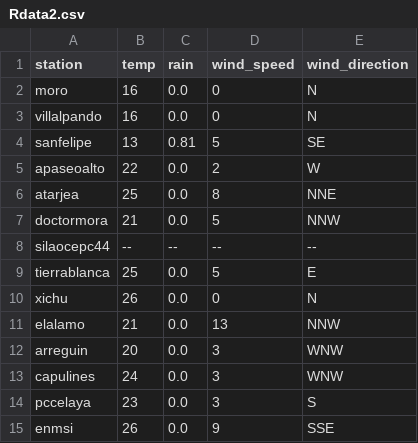
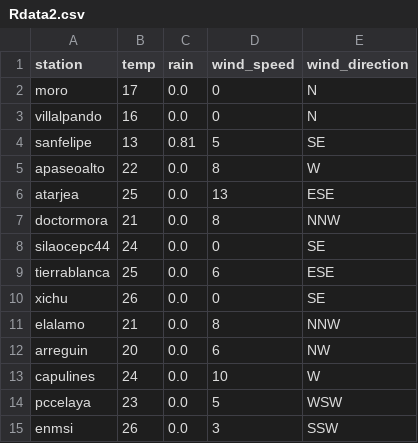
Before and after one commit to EliaquimATPC/test_appsheet-_connect, a CSV file: Rdata2.csv, drawn as a sheet.

Commit message:
Actualizacion de clima ESP32

```diff
--- a/Rdata2.csv
+++ b/Rdata2.csv
@@ -1,15 +1,15 @@
 station,temp,rain,wind_speed,wind_direction
-moro,16,0.0,0,N
+moro,17,0.0,0,N
 villalpando,16,0.0,0,N
 sanfelipe,13,0.81,5,SE
-apaseoalto,22,0.0,2,W
-atarjea,25,0.0,8,NNE
-doctormora,21,0.0,5,NNW
-silaocepc44,--,--,--,--
-tierrablanca,25,0.0,5,E
-xichu,26,0.0,0,N
-elalamo,21,0.0,13,NNW
-arreguin,20,0.0,3,WNW
-capulines,24,0.0,3,WNW
-pccelaya,23,0.0,3,S
-enmsi,26,0.0,9,SSE
+apaseoalto,22,0.0,8,W
+atarjea,25,0.0,13,ESE
+doctormora,21,0.0,8,NNW
+silaocepc44,24,0.0,0,SE
+tierrablanca,25,0.0,6,ESE
+xichu,26,0.0,0,SE
+elalamo,21,0.0,8,NNW
+arreguin,20,0.0,6,NW
+capulines,24,0.0,10,W
+pccelaya,23,0.0,5,WSW
+enmsi,26,0.0,3,SSW
```
